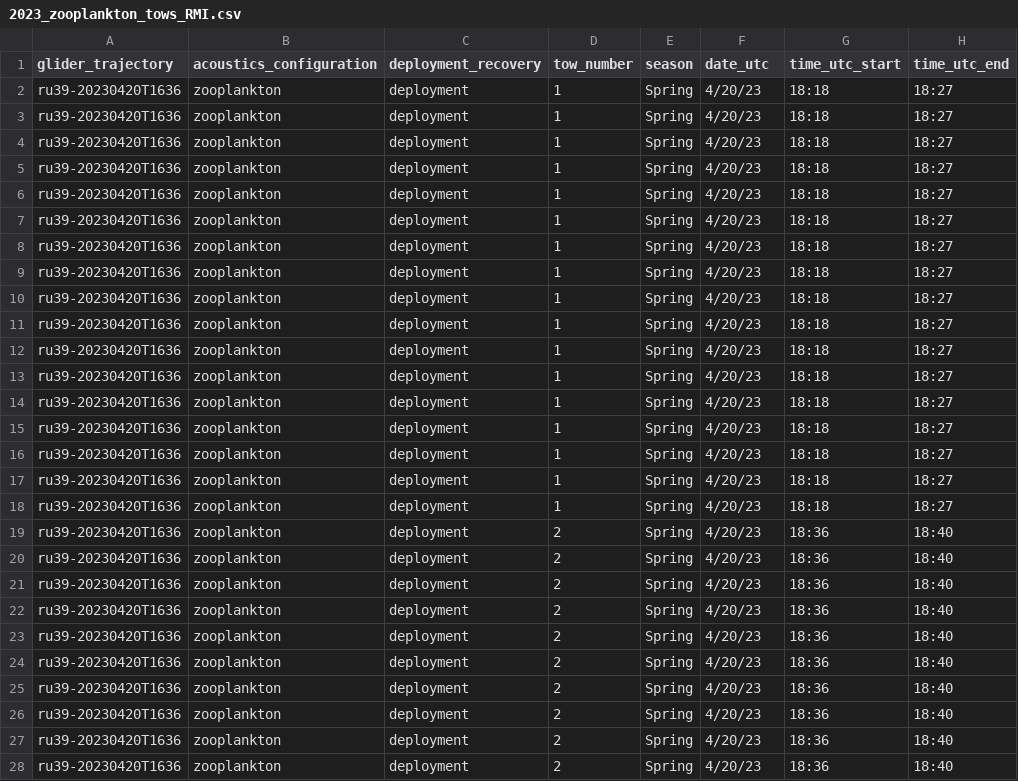
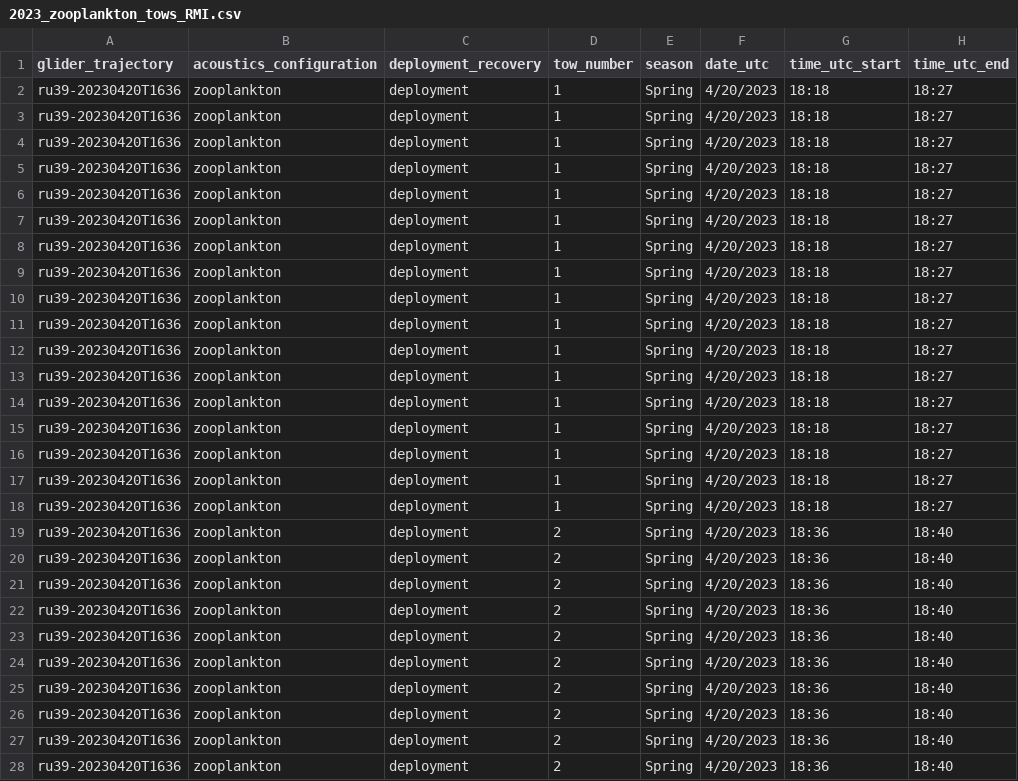
Before and after one commit to rucool/dataset_archiving, a CSV file: zooplankton_net_tows/files/RMI/2023_zooplankton_tows_RMI.csv, drawn as a sheet; only a part is shown; the diff covers the shown part only; the diff names each change by its address in the sheet, - before the commit and + after, or states it on an @@ line.

```diff
--- a/zooplankton_net_tows/files/RMI/2023_zooplankton_tows_RMI.csv
+++ b/zooplankton_net_tows/files/RMI/2023_zooplankton_tows_RMI.csv
-F2:F28 (date_utc): 4/20/23
+F2:F28 (date_utc): 4/20/2023
```
Also changed, not shown: 98 edited cells elsewhere in this file, 3 other files.
